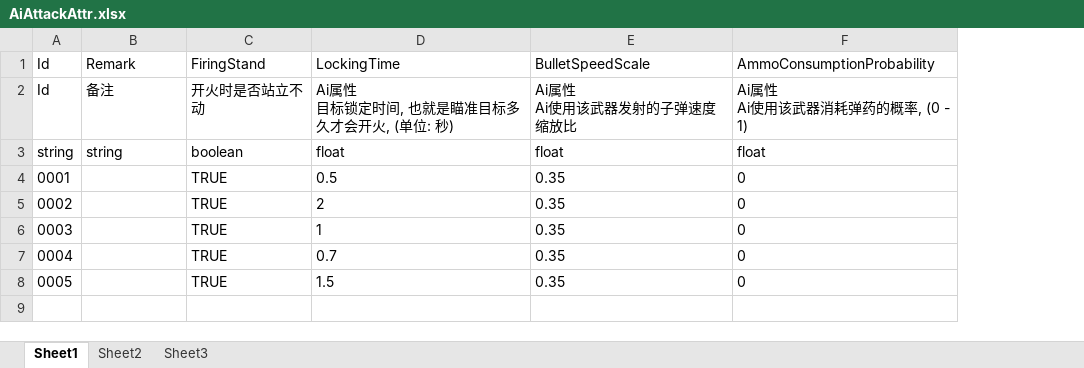
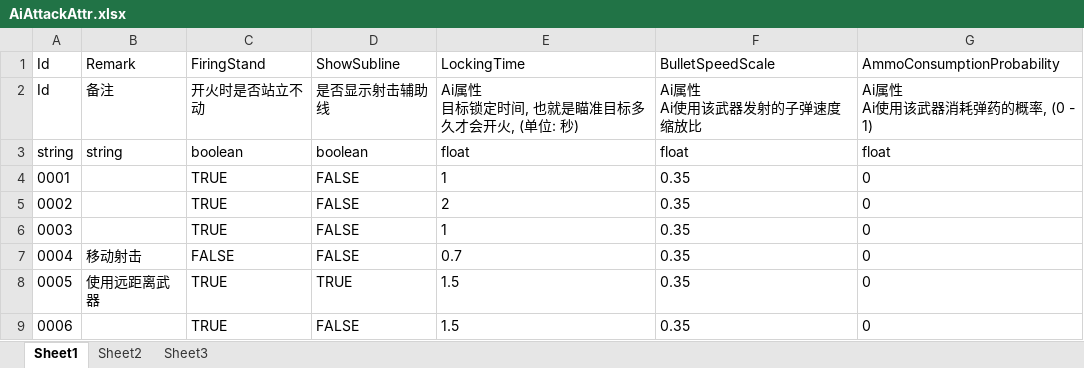
Before and after one commit to xlljc/DungeonShooting, an Excel workbook: DungeonShooting_Godot/excel/excelFile/AiAttackAttr.xlsx, sheet Sheet1, drawn as a sheet; values as stored, in another font and other column widths than the file's, no borders; addresses are those after the commit; the diff names each change by its address in the sheet, - before the commit and + after, or states it on an @@ line.

```diff
--- a/DungeonShooting_Godot/excel/excelFile/AiAttackAttr.xlsx (sheet Sheet1)
+++ b/DungeonShooting_Godot/excel/excelFile/AiAttackAttr.xlsx (sheet Sheet1)
+column D, rows 1-7: ShowSubline | 是否显示射击辅助线 | boolean | FALSE | FALSE | FALSE | FALSE; row 9: FALSE
-E4: 0.5
+E4: 1
-B7: (empty)
+B7: 移动射击
-C7: TRUE
+C7: FALSE
+row 8: 0005 | 使用远距离武器 | TRUE | TRUE | 1.5 | 0.35 | 0
@@ column A renumbered from row 9 down @@
```
Also changed, not shown: DungeonShooting_Godot/excel/excelFile/ActivityObject.xlsx, DungeonShooting_Godot/excel/excelFile/Sound.xlsx, 11 other files.
